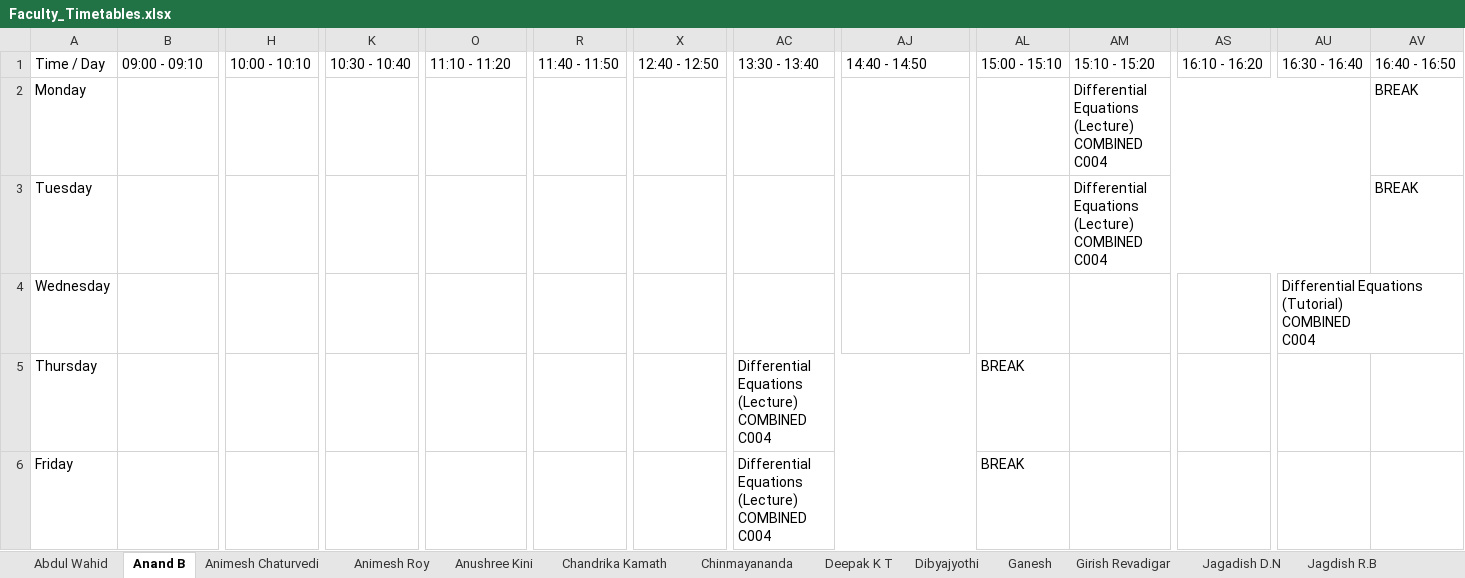
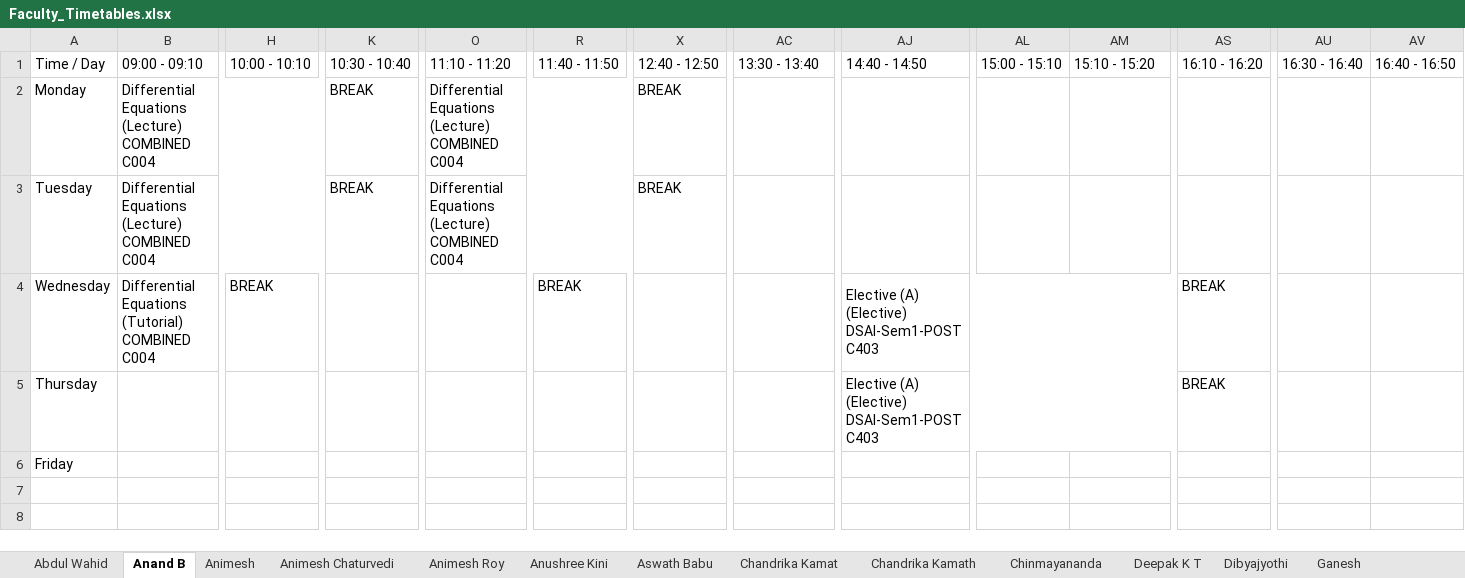
Before and after one commit to shriyanssahoo/Byte_Me, an Excel workbook: output/Faculty_Timetables.xlsx, sheet Anand B, drawn as a sheet; only a part is shown, gaps mark what is left out; values as stored, in another font and other column widths than the file's, no cell formats; ↵ is a line break in a cell; the diff covers the shown part only; the diff names each change by its address in the sheet, - before the commit and + after, or states it on an @@ line.

```diff
--- a/output/Faculty_Timetables.xlsx (sheet Anand B)
+++ b/output/Faculty_Timetables.xlsx (sheet Anand B)
+sheet tab: Animesh
+sheet tab: Aswath Babu
+sheet tab: Chandrika Kamat
-B2:B3: (empty)
+B2:B3: Differential Equations ↵ (Lecture) ↵ COMBINED ↵ C004
+B2:J2 merged
-K2:K3: (empty)
+K2:K3: BREAK
-O2:O3: (empty)
+O2:O3: Differential Equations ↵ (Lecture) ↵ COMBINED ↵ C004
+O2:W2 merged
-X2:X3: (empty)
+X2:X3: BREAK
-AM2:AM3: Differential Equations ↵ (Lecture) ↵ COMBINED ↵ C004
+AM2:AM3: (empty)
-AM2:AU2 merged
-AV2:AV3: BREAK
+AV2:AV3: (empty)
+B3:J3 merged
+O3:W3 merged
-AM3:AU3 merged
-B4: (empty)
+B4: Differential Equations ↵ (Tutorial) ↵ COMBINED ↵ C004
+B4:G4 merged
-H4: (empty)
+H4: BREAK
-R4: (empty)
+R4: BREAK
-AJ4:AJ5: (empty)
+AJ4:AJ5: Elective (A) ↵ (Elective) ↵ DSAI-Sem1-POST ↵ C403
+AJ4:AR4 merged
-AS4:AS5: (empty)
+AS4:AS5: BREAK
-AU4: Differential Equations ↵ (Tutorial) ↵ COMBINED ↵ C004
+AU4: (empty)
-AU4:AZ4 merged
-AC5:AC6: Differential Equations ↵ (Lecture) ↵ COMBINED ↵ C004
+AC5:AC6: (empty)
-AC5:AK5 merged
+AJ5:AR5 merged
-AL5:AL6: BREAK
+AL5:AL6: (empty)
-AC6:AK6 merged
```
Also changed, not shown: 2 edited cells and merged cells elsewhere in this sheet, sheet Sibasankar Padhy, sheet Pankaj Kumar, sheet Girish Revadigar, sheet Ramesh Athe, sheet Animesh Chaturvedi, sheet Shirshendu Layek, 26 more sheets, other sheet tabs, cell formats, output/Department_Timetables.xlsx, output/exams/Exam_Seating_01_12_2025.xlsx, 17 other files.
